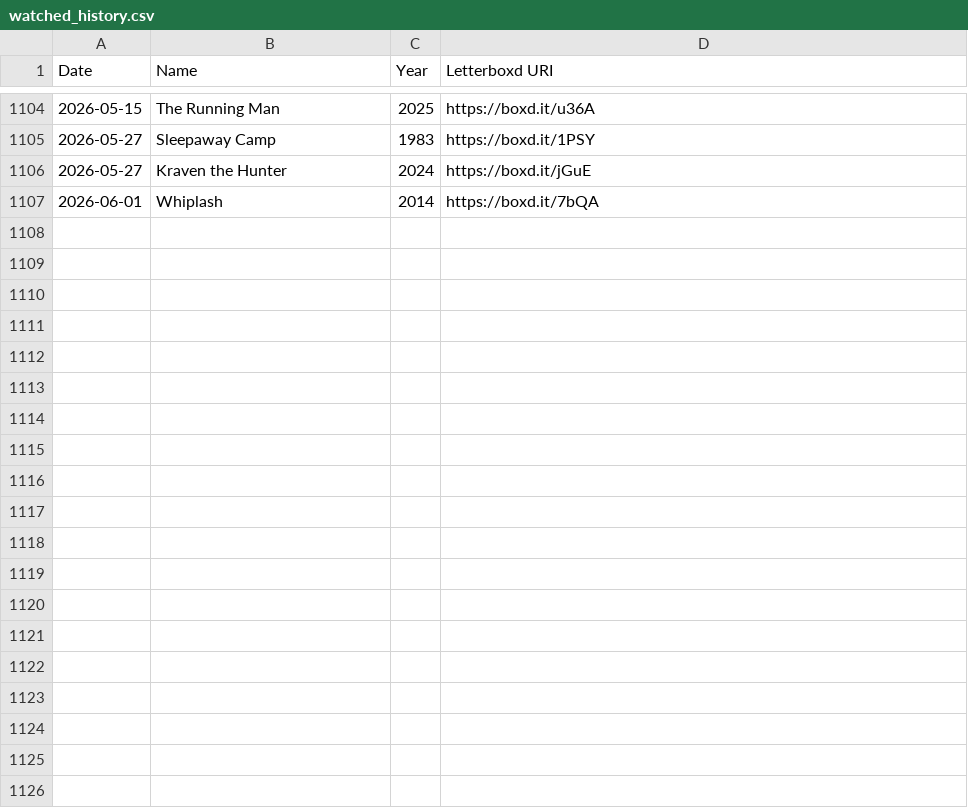
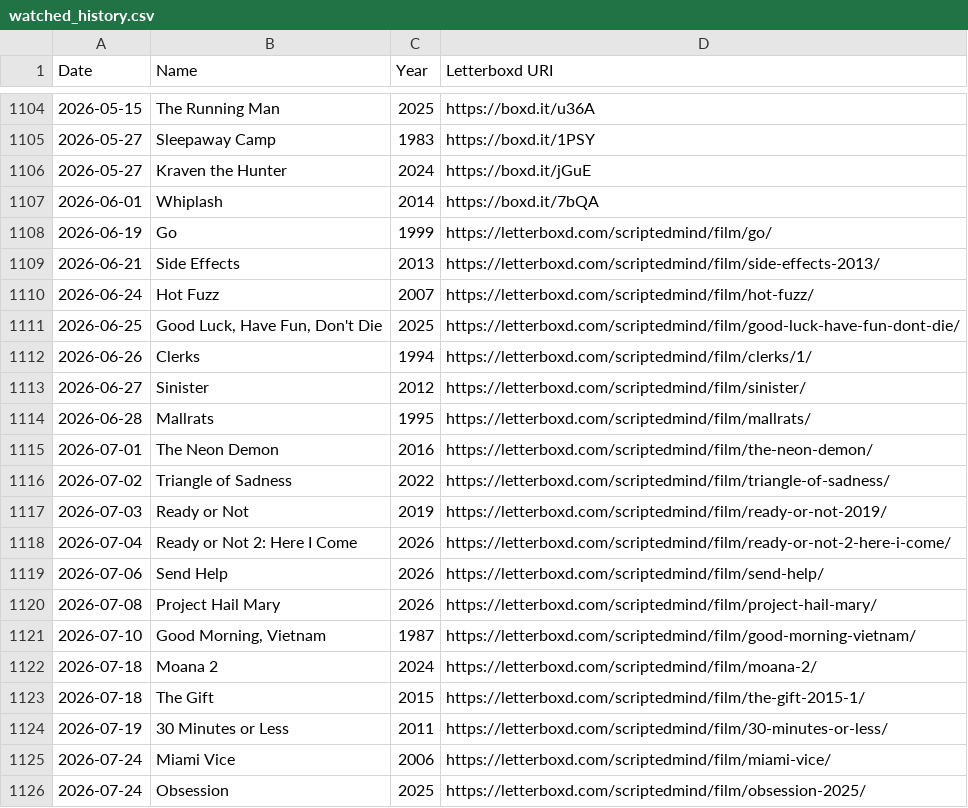
Before and after one commit to good-enough-productions/Streamwise, a CSV file: app/src/main/assets/watched_history.csv, drawn as a sheet; only a part is shown, gaps mark what is left out; the diff covers the shown part only; the diff names each change by its address in the sheet, - before the commit and + after, or states it on an @@ line.

Commit message:
feat(streamwise): v1.7.0 Find Your Next Watch overhaul, movie/actor search with Age-at-Release, 14+ playlists, and fix Letterboxd sync (#24)

```diff
--- a/app/src/main/assets/watched_history.csv
+++ b/app/src/main/assets/watched_history.csv
+row 1108: 2026-06-19 | Go | 1999 | https://letterboxd.com/scriptedmind/film/go/
+row 1109: 2026-06-21 | Side Effects | 2013 | https://letterboxd.com/scriptedmind/film/side-effects-2013/
+row 1110: 2026-06-24 | Hot Fuzz | 2007 | https://letterboxd.com/scriptedmind/film/hot-fuzz/
+row 1111: 2026-06-25 | Good Luck, Have Fun, Don't Die | 2025 | https://letterboxd.com/scriptedmind/film/good-luck-have-fun-dont-die/
+row 1112: 2026-06-26 | Clerks | 1994 | https://letterboxd.com/scriptedmind/film/clerks/1/
+row 1113: 2026-06-27 | Sinister | 2012 | https://letterboxd.com/scriptedmind/film/sinister/
+row 1114: 2026-06-28 | Mallrats | 1995 | https://letterboxd.com/scriptedmind/film/mallrats/
+row 1115: 2026-07-01 | The Neon Demon | 2016 | https://letterboxd.com/scriptedmind/film/the-neon-demon/
+row 1116: 2026-07-02 | Triangle of Sadness | 2022 | https://letterboxd.com/scriptedmind/film/triangle-of-sadness/
+row 1117: 2026-07-03 | Ready or Not | 2019 | https://letterboxd.com/scriptedmind/film/ready-or-not-2019/
+row 1118: 2026-07-04 | Ready or Not 2: Here I Come | 2026 | https://letterboxd.com/scriptedmind/film/ready-or-not-2-here-i-come/
+row 1119: 2026-07-06 | Send Help | 2026 | https://letterboxd.com/scriptedmind/film/send-help/
+row 1120: 2026-07-08 | Project Hail Mary | 2026 | https://letterboxd.com/scriptedmind/film/project-hail-mary/
+row 1121: 2026-07-10 | Good Morning, Vietnam | 1987 | https://letterboxd.com/scriptedmind/film/good-morning-vietnam/
+row 1122: 2026-07-18 | Moana 2 | 2024 | https://letterboxd.com/scriptedmind/film/moana-2/
+row 1123: 2026-07-18 | The Gift | 2015 | https://letterboxd.com/scriptedmind/film/the-gift-2015-1/
+row 1124: 2026-07-19 | 30 Minutes or Less | 2011 | https://letterboxd.com/scriptedmind/film/30-minutes-or-less/
+row 1125: 2026-07-24 | Miami Vice | 2006 | https://letterboxd.com/scriptedmind/film/miami-vice/
+row 1126: 2026-07-24 | Obsession | 2025 | https://letterboxd.com/scriptedmind/film/obsession-2025/
```
Also changed, not shown: 31 added rows elsewhere in this file, 18 other files.
